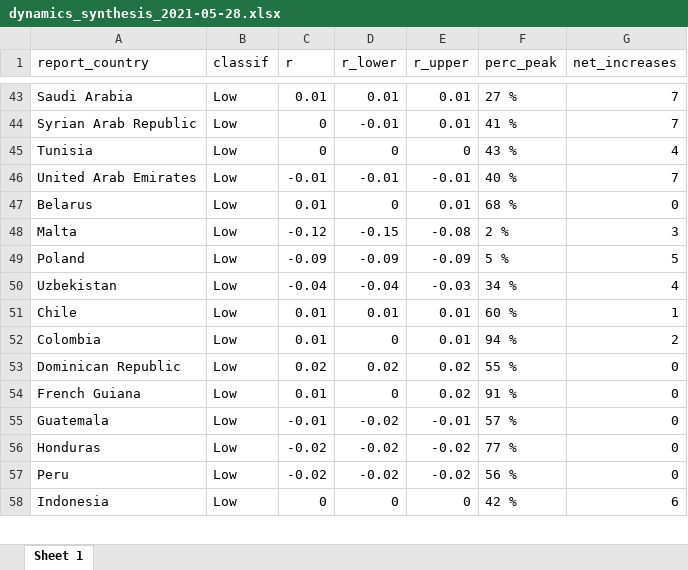
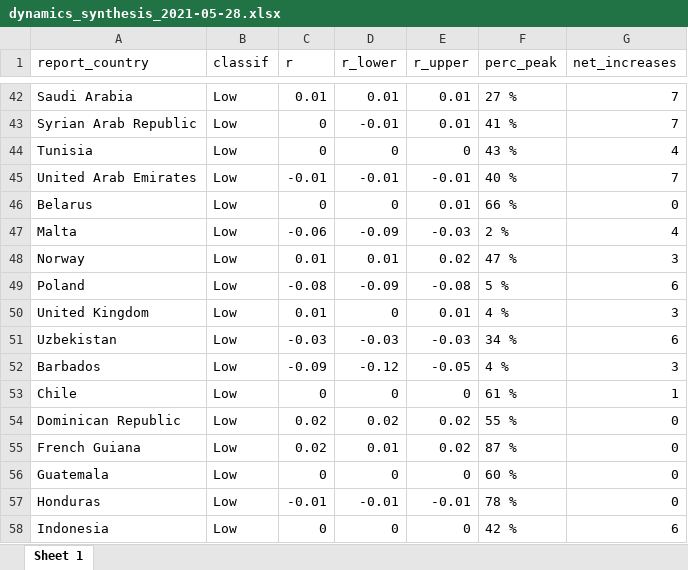
Before and after one commit to whocov/trend_analysis_public, an Excel workbook: synthesis/dynamics_synthesis_2021-05-28.xlsx, sheet Sheet 1, drawn as a sheet; only a part is shown, gaps mark what is left out; values as stored, in another font and other column widths than the file's, no borders; removed rows and columns are numbered as before the commit, all else as after; the diff covers the shown part only; the diff names each change by its address in the sheet, - before the commit and + after, or states it on an @@ line.

```diff
--- a/synthesis/dynamics_synthesis_2021-05-28.xlsx (sheet Sheet 1)
+++ b/synthesis/dynamics_synthesis_2021-05-28.xlsx (sheet Sheet 1)
-C46 (r): 0.01
+C46 (r): 0
-F46 (perc_peak): 68 %
+F46 (perc_peak): 66 %
-C47 (r): -0.12
+C47 (r): -0.06
-D47 (r_lower): -0.15
+D47 (r_lower): -0.09
-E47 (r_upper): -0.08
+E47 (r_upper): -0.03
-G47 (net_increases): 3
+G47 (net_increases): 4
+row 48: Norway | Low | 0.01 | 0.01 | 0.02 | 47 % | 3
-C49 (r): -0.09
+C49 (r): -0.08
-E49 (r_upper): -0.09
+E49 (r_upper): -0.08
-G49 (net_increases): 5
+G49 (net_increases): 6
+row 50: United Kingdom | Low | 0.01 | 0 | 0.01 | 4 % | 3
-C51 (r): -0.04
+C51 (r): -0.03
-D51 (r_lower): -0.04
+D51 (r_lower): -0.03
-G51 (net_increases): 4
+G51 (net_increases): 6
+row 52: Barbados | Low | -0.09 | -0.12 | -0.05 | 4 % | 3
-C53 (r): 0.01
+C53 (r): 0
-D53 (r_lower): 0.01
+D53 (r_lower): 0
-E53 (r_upper): 0.01
+E53 (r_upper): 0
-F53 (perc_peak): 60 %
+F53 (perc_peak): 61 %
-row 52: Colombia | Low | 0.01 | 0 | 0.01 | 94 % | 2
-C55 (r): 0.01
+C55 (r): 0.02
-D55 (r_lower): 0
+D55 (r_lower): 0.01
-F55 (perc_peak): 91 %
+F55 (perc_peak): 87 %
-C56 (r): -0.01
+C56 (r): 0
-D56 (r_lower): -0.02
+D56 (r_lower): 0
-E56 (r_upper): -0.01
+E56 (r_upper): 0
-F56 (perc_peak): 57 %
+F56 (perc_peak): 60 %
-C57 (r): -0.02
+C57 (r): -0.01
-D57 (r_lower): -0.02
+D57 (r_lower): -0.01
-E57 (r_upper): -0.02
+E57 (r_upper): -0.01
-F57 (perc_peak): 77 %
+F57 (perc_peak): 78 %
-row 57: Peru | Low | -0.02 | -0.02 | -0.02 | 56 % | 0
```
Also changed, not shown: 12 added rows, 12 removed rows and 362 edited cells elsewhere in this sheet, synthesis/dynamics_synthesis_latest.xlsx.
